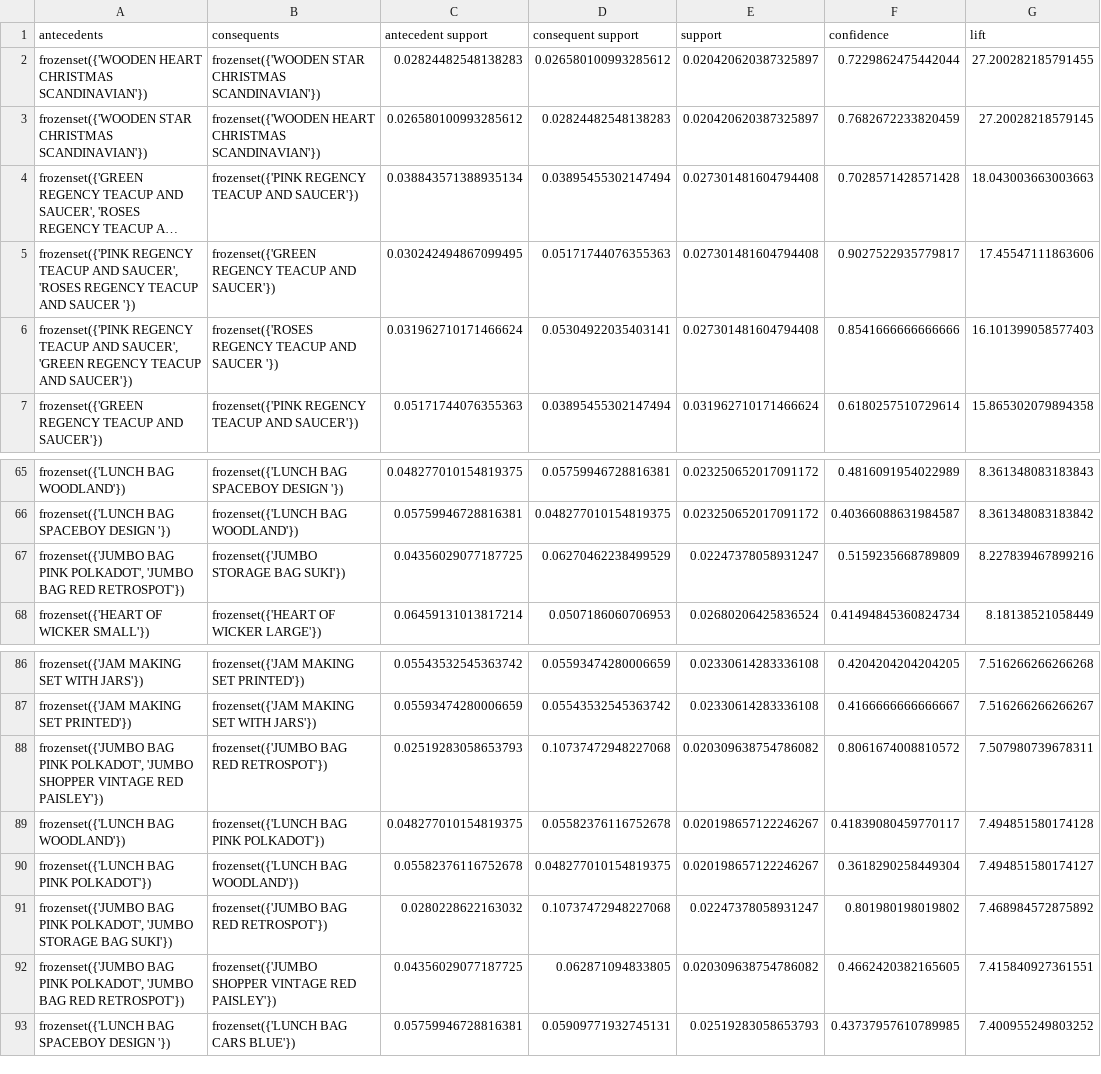
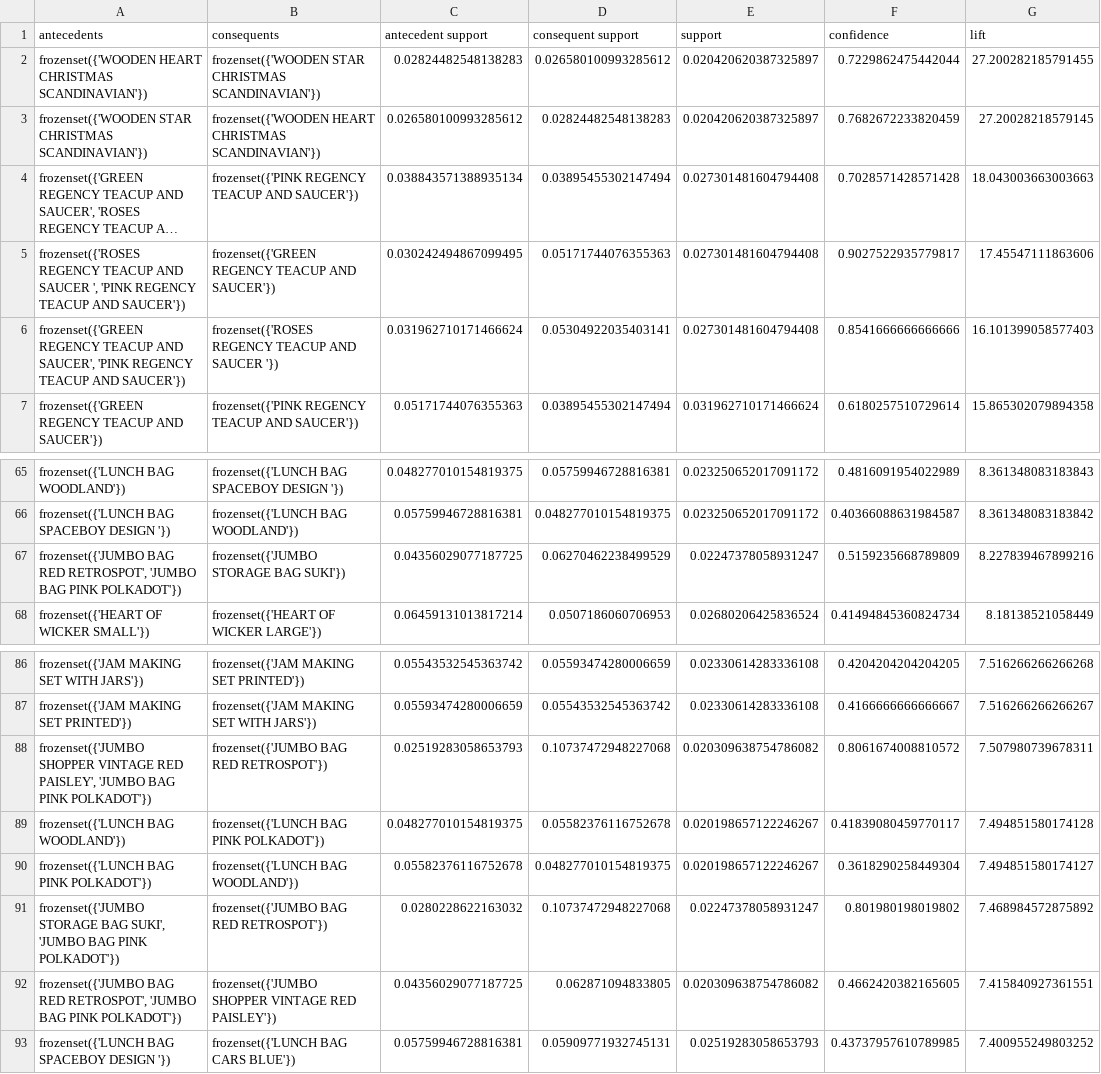
Before and after one commit to trggiang0704/shop_cluster, a CSV file: data/processed/rules_apriori_filtered.csv, drawn as a sheet; only a part is shown, gaps mark what is left out; long unchanged cells end in …; the diff names each change by its address in the sheet, - before the commit and + after, or states it on an @@ line.

```diff
--- a/data/processed/rules_apriori_filtered.csv
+++ b/data/processed/rules_apriori_filtered.csv
-A5 (antecedents): frozenset({'PINK REGENCY TEACUP AND SAUCER', 'ROSES REGENCY TEACUP AND SAUCER '})
+A5 (antecedents): frozenset({'ROSES REGENCY TEACUP AND SAUCER ', 'PINK REGENCY TEACUP AND SAUCER'})
-A6 (antecedents): frozenset({'PINK REGENCY TEACUP AND SAUCER', 'GREEN REGENCY TEACUP…
+A6 (antecedents): frozenset({'GREEN REGENCY TEACUP AND SAUCER', 'PINK REGENCY TEACUP…
-A67 (antecedents): frozenset({'JUMBO BAG PINK POLKADOT', 'JUMBO BAG RED RETROSPOT'})
+A67 (antecedents): frozenset({'JUMBO BAG RED RETROSPOT', 'JUMBO BAG PINK POLKADOT'})
-A88 (antecedents): frozenset({'JUMBO BAG PINK POLKADOT', 'JUMBO SHOPPER VINTAGE RED PAISLEY'})
+A88 (antecedents): frozenset({'JUMBO SHOPPER VINTAGE RED PAISLEY', 'JUMBO BAG PINK POLKADOT'})
-A91 (antecedents): frozenset({'JUMBO BAG PINK POLKADOT', 'JUMBO STORAGE BAG SUKI'})
+A91 (antecedents): frozenset({'JUMBO STORAGE BAG SUKI', 'JUMBO BAG PINK POLKADOT'})
-A92 (antecedents): frozenset({'JUMBO BAG PINK POLKADOT', 'JUMBO BAG RED RETROSPOT'})
+A92 (antecedents): frozenset({'JUMBO BAG RED RETROSPOT', 'JUMBO BAG PINK POLKADOT'})
```
Also changed, not shown: data/processed/customer_clusters_from_rules.csv, data/processed/rules_fpgrowth_filtered.csv, 8 other files.
